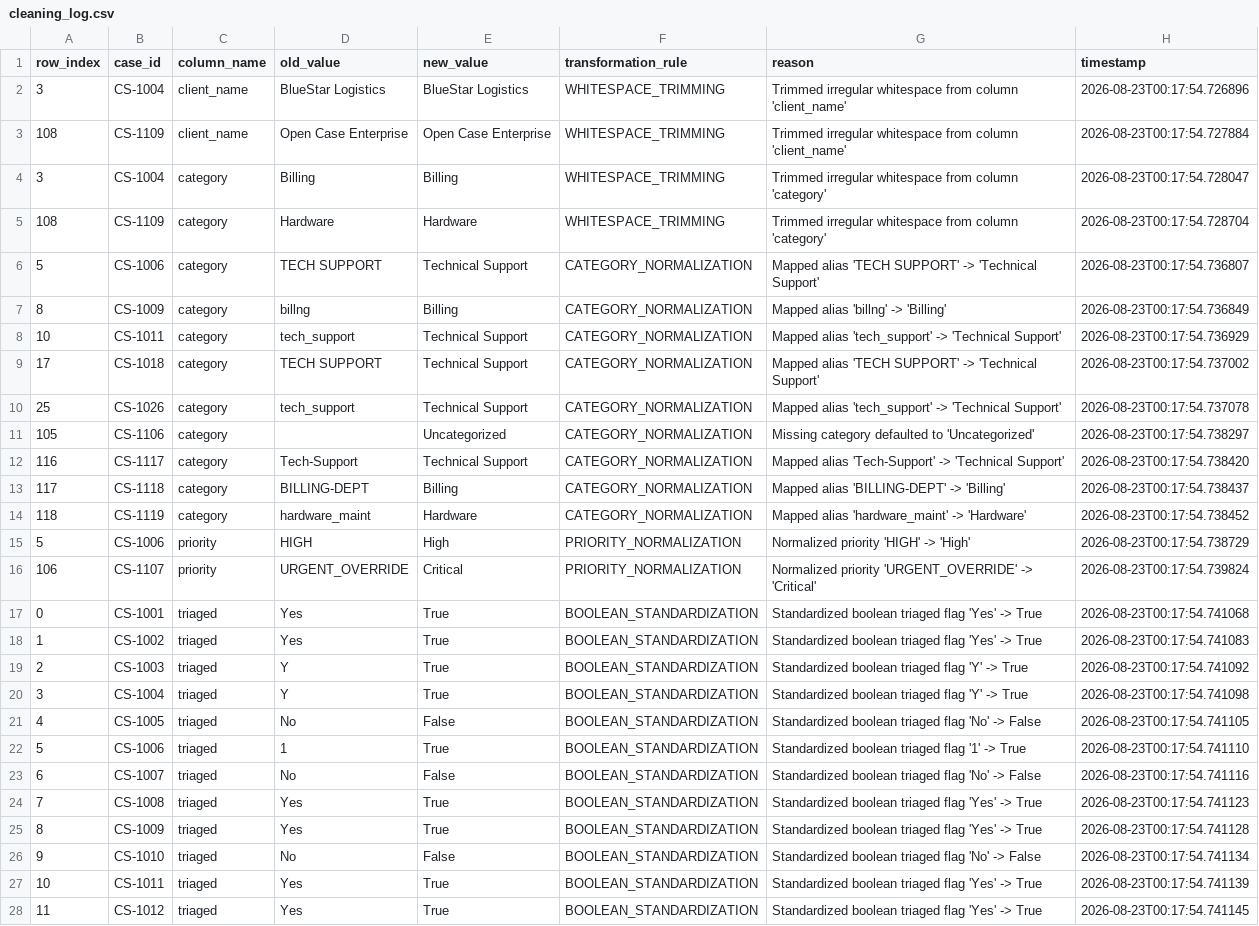
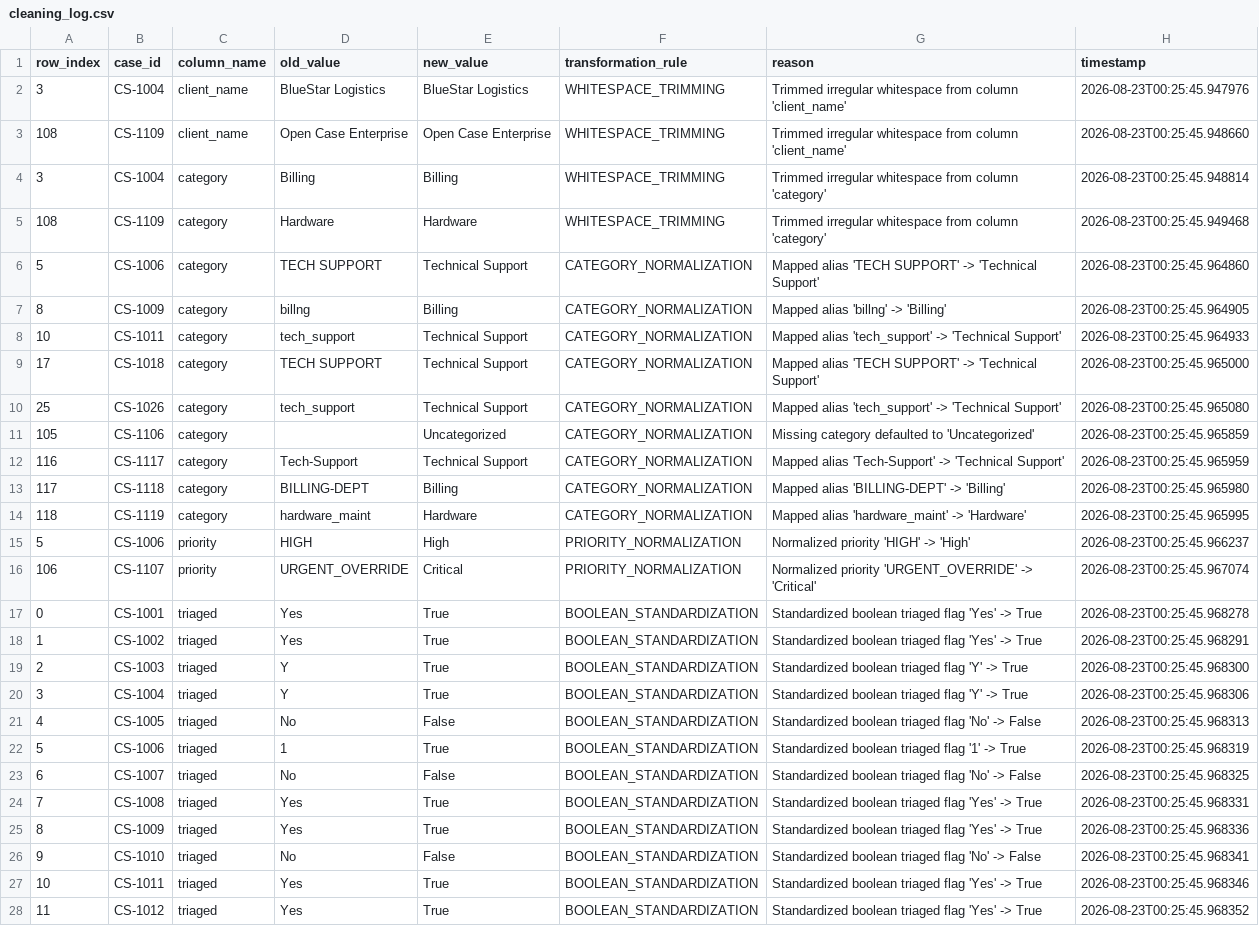
Before and after one commit to Srivengat/Dirty-Data-Real-Decisions, a CSV file: data/logs/cleaning_log.csv, drawn as a sheet; only a part is shown; the diff covers the shown part only; the diff names each change by its address in the sheet, - before the commit and + after, or states it on an @@ line.

```diff
--- a/data/logs/cleaning_log.csv
+++ b/data/logs/cleaning_log.csv
-H2 (timestamp): 2026-08-23T00:17:54.726896
+H2 (timestamp): 2026-08-23T00:25:45.947976
-H3 (timestamp): 2026-08-23T00:17:54.727884
+H3 (timestamp): 2026-08-23T00:25:45.948660
-H4 (timestamp): 2026-08-23T00:17:54.728047
+H4 (timestamp): 2026-08-23T00:25:45.948814
-H5 (timestamp): 2026-08-23T00:17:54.728704
+H5 (timestamp): 2026-08-23T00:25:45.949468
-H6 (timestamp): 2026-08-23T00:17:54.736807
+H6 (timestamp): 2026-08-23T00:25:45.964860
-H7 (timestamp): 2026-08-23T00:17:54.736849
+H7 (timestamp): 2026-08-23T00:25:45.964905
-H8 (timestamp): 2026-08-23T00:17:54.736929
+H8 (timestamp): 2026-08-23T00:25:45.964933
-H9 (timestamp): 2026-08-23T00:17:54.737002
+H9 (timestamp): 2026-08-23T00:25:45.965000
-H10 (timestamp): 2026-08-23T00:17:54.737078
+H10 (timestamp): 2026-08-23T00:25:45.965080
-H11 (timestamp): 2026-08-23T00:17:54.738297
+H11 (timestamp): 2026-08-23T00:25:45.965859
-H12 (timestamp): 2026-08-23T00:17:54.738420
+H12 (timestamp): 2026-08-23T00:25:45.965959
-H13 (timestamp): 2026-08-23T00:17:54.738437
+H13 (timestamp): 2026-08-23T00:25:45.965980
-H14 (timestamp): 2026-08-23T00:17:54.738452
+H14 (timestamp): 2026-08-23T00:25:45.965995
-H15 (timestamp): 2026-08-23T00:17:54.738729
+H15 (timestamp): 2026-08-23T00:25:45.966237
-H16 (timestamp): 2026-08-23T00:17:54.739824
+H16 (timestamp): 2026-08-23T00:25:45.967074
-H17 (timestamp): 2026-08-23T00:17:54.741068
+H17 (timestamp): 2026-08-23T00:25:45.968278
-H18 (timestamp): 2026-08-23T00:17:54.741083
+H18 (timestamp): 2026-08-23T00:25:45.968291
-H19 (timestamp): 2026-08-23T00:17:54.741092
+H19 (timestamp): 2026-08-23T00:25:45.968300
-H20 (timestamp): 2026-08-23T00:17:54.741098
+H20 (timestamp): 2026-08-23T00:25:45.968306
-H21 (timestamp): 2026-08-23T00:17:54.741105
+H21 (timestamp): 2026-08-23T00:25:45.968313
-H22 (timestamp): 2026-08-23T00:17:54.741110
+H22 (timestamp): 2026-08-23T00:25:45.968319
-H23 (timestamp): 2026-08-23T00:17:54.741116
+H23 (timestamp): 2026-08-23T00:25:45.968325
-H24 (timestamp): 2026-08-23T00:17:54.741123
+H24 (timestamp): 2026-08-23T00:25:45.968331
-H25 (timestamp): 2026-08-23T00:17:54.741128
+H25 (timestamp): 2026-08-23T00:25:45.968336
-H26 (timestamp): 2026-08-23T00:17:54.741134
+H26 (timestamp): 2026-08-23T00:25:45.968341
-H27 (timestamp): 2026-08-23T00:17:54.741139
+H27 (timestamp): 2026-08-23T00:25:45.968346
-H28 (timestamp): 2026-08-23T00:17:54.741145
+H28 (timestamp): 2026-08-23T00:25:45.968352
```
Also changed, not shown: 129 edited cells elsewhere in this file, 4 other files.
